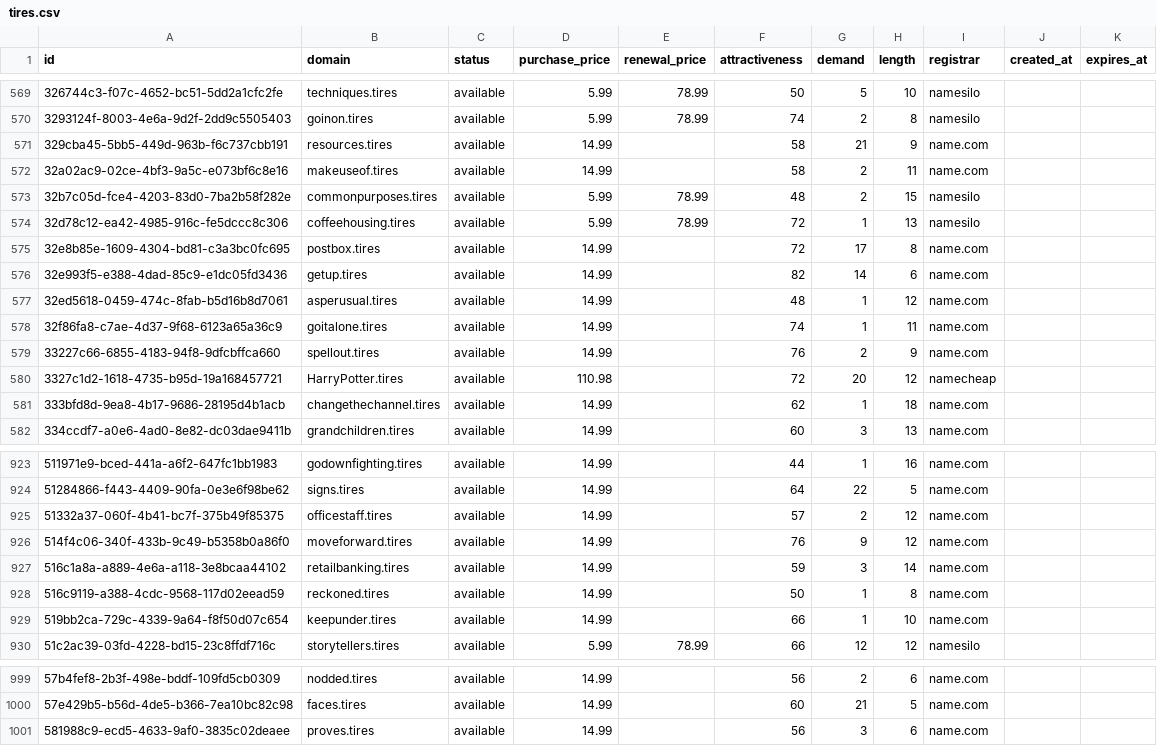
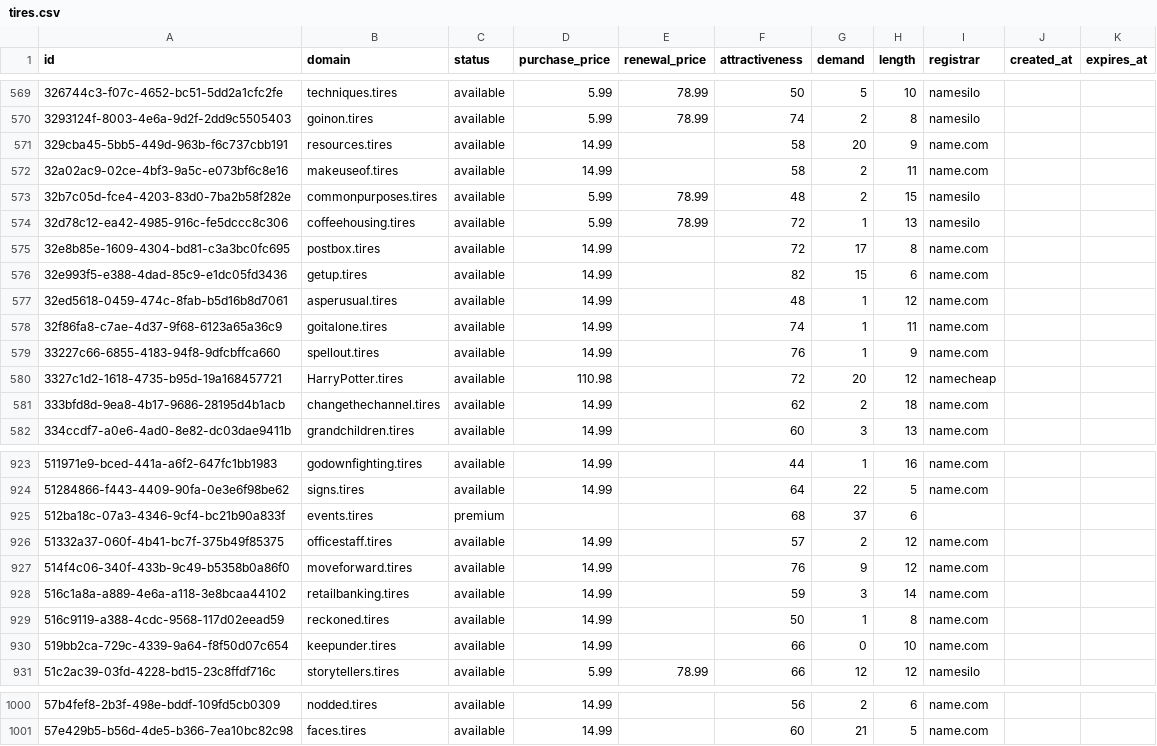
Before and after one commit to UniqueDomains/tires-oneword-domains, a CSV file: tires.csv, drawn as a sheet; only a part is shown, gaps mark what is left out; the diff covers the shown part only.

Commit message:
Domains update

```diff
--- a/tires.csv
+++ b/tires.csv
@@ -570,3 +570,3 @@ id,domain,status,purchase_price,renewal_price,attractiveness,demand,length,regis
 3293124f-8003-4e6a-9d2f-2dd9c5505403,goinon.tires,available,5.99,78.99,74,2,8,namesilo,,
-329cba45-5bb5-449d-963b-f6c737cbb191,resources.tires,available,14.99,,58,21,9,name.com,,
+329cba45-5bb5-449d-963b-f6c737cbb191,resources.tires,available,14.99,,58,20,9,name.com,,
 32a02ac9-02ce-4bf3-9a5c-e073bf6c8e16,makeuseof.tires,available,14.99,,58,2,11,name.com,,
@@ -575,8 +575,8 @@ id,domain,status,purchase_price,renewal_price,attractiveness,demand,length,regis
 32e8b85e-1609-4304-bd81-c3a3bc0fc695,postbox.tires,available,14.99,,72,17,8,name.com,,
-32e993f5-e388-4dad-85c9-e1dc05fd3436,getup.tires,available,14.99,,82,14,6,name.com,,
+32e993f5-e388-4dad-85c9-e1dc05fd3436,getup.tires,available,14.99,,82,15,6,name.com,,
 32ed5618-0459-474c-8fab-b5d16b8d7061,asperusual.tires,available,14.99,,48,1,12,name.com,,
 32f86fa8-c7ae-4d37-9f68-6123a65a36c9,goitalone.tires,available,14.99,,74,1,11,name.com,,
-33227c66-6855-4183-94f8-9dfcbffca660,spellout.tires,available,14.99,,76,2,9,name.com,,
+33227c66-6855-4183-94f8-9dfcbffca660,spellout.tires,available,14.99,,76,1,9,name.com,,
 3327c1d2-1618-4735-b95d-19a168457721,HarryPotter.tires,available,110.98,,72,20,12,namecheap,,
-333bfd8d-9ea8-4b17-9686-28195d4b1acb,changethechannel.tires,available,14.99,,62,1,18,name.com,,
+333bfd8d-9ea8-4b17-9686-28195d4b1acb,changethechannel.tires,available,14.99,,62,2,18,name.com,,
 334ccdf7-a0e6-4ad0-8e82-dc03dae9411b,grandchildren.tires,available,14.99,,60,3,13,name.com,,
@@ -924,2 +924,3 @@ id,domain,status,purchase_price,renewal_price,attractiveness,demand,length,regis
 51284866-f443-4409-90fa-0e3e6f98be62,signs.tires,available,14.99,,64,22,5,name.com,,
+512ba18c-07a3-4346-9cf4-bc21b90a833f,events.tires,premium,,,68,37,6,,,
 51332a37-060f-4b41-bc7f-375b49f85375,officestaff.tires,available,14.99,,57,2,12,name.com,,
@@ -928,3 +929,3 @@ id,domain,status,purchase_price,renewal_price,attractiveness,demand,length,regis
 516c9119-a388-4cdc-9568-117d02eead59,reckoned.tires,available,14.99,,50,1,8,name.com,,
-519bb2ca-729c-4339-9a64-f8f50d07c654,keepunder.tires,available,14.99,,66,1,10,name.com,,
+519bb2ca-729c-4339-9a64-f8f50d07c654,keepunder.tires,available,14.99,,66,0,10,name.com,,
 51c2ac39-03fd-4228-bd15-23c8ffdf716c,storytellers.tires,available,5.99,78.99,66,12,12,namesilo,,
@@ -1000,2 +1001 @@ id,domain,status,purchase_price,renewal_price,attractiveness,demand,length,regis
 57e429b5-b56d-4de5-b366-7ea10bc82c98,faces.tires,available,14.99,,60,21,5,name.com,,
-581988c9-ecd5-4633-9af0-3835c02deaee,proves.tires,available,14.99,,56,3,6,name.com,,
```
Also changed, not shown: 45 edited cells elsewhere in this file, 4 other files.
